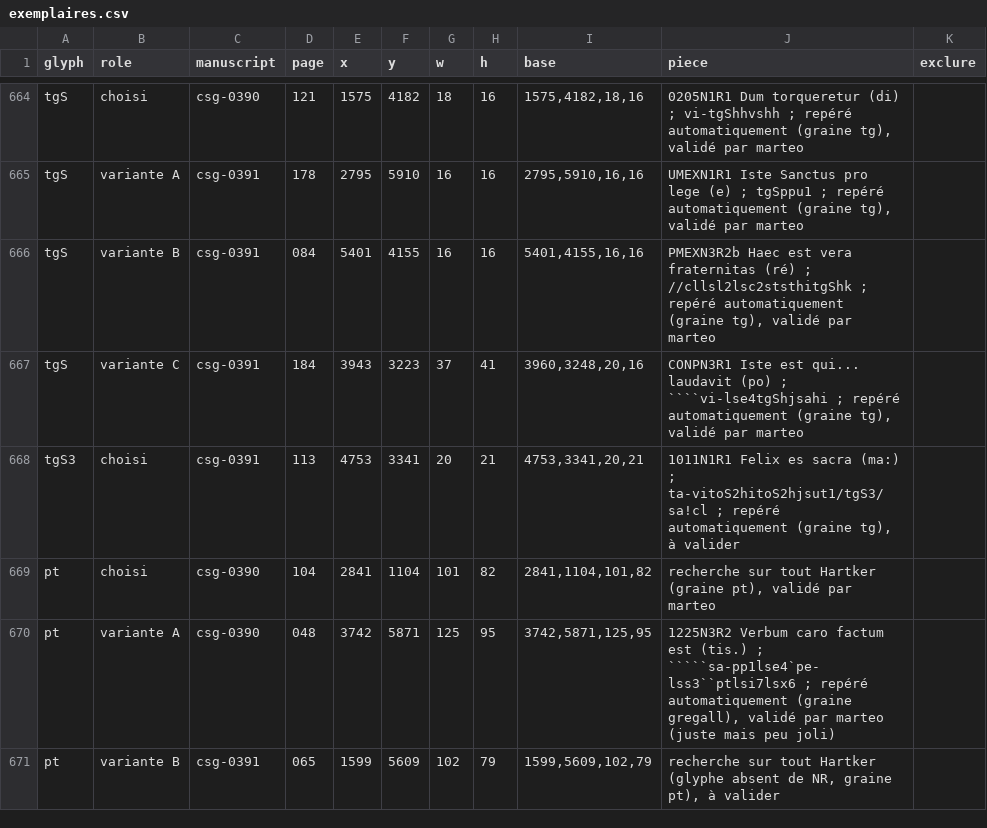
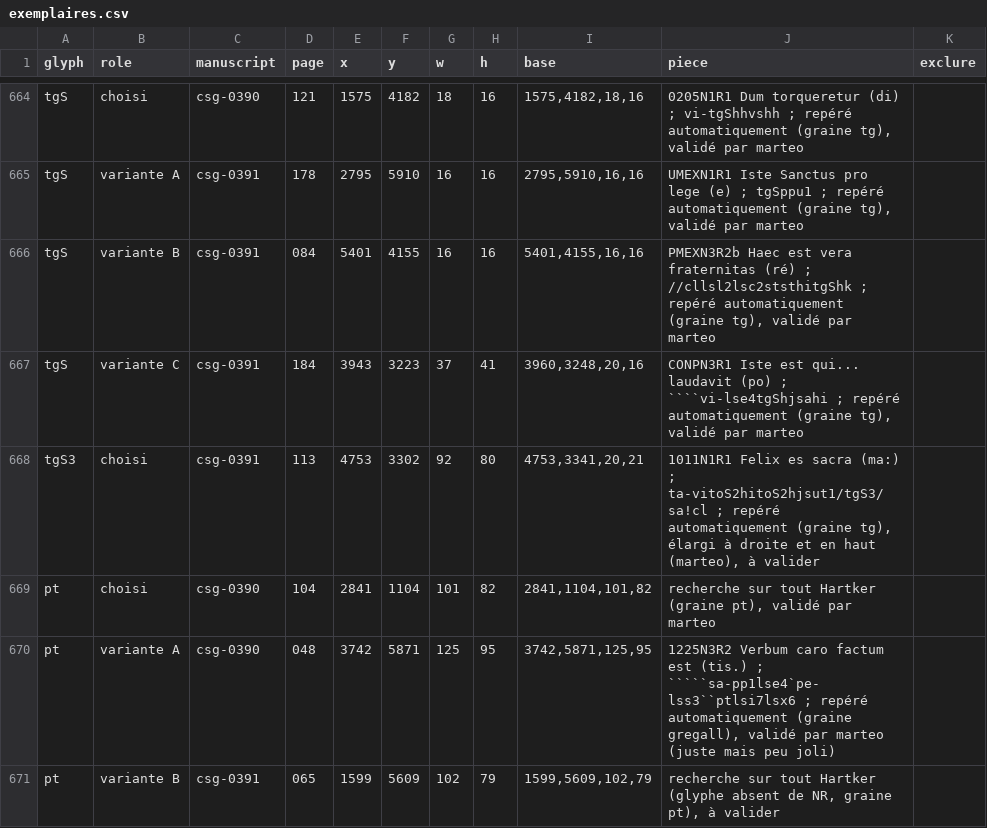
Before and after one commit to Nocturnale-Romanum/tooling, a CSV file: .claude/skills/grehartker/sources/exemplaires.csv, drawn as a sheet; only a part is shown, gaps mark what is left out; the diff names each change by its address in the sheet, - before the commit and + after, or states it on an @@ line.

```diff
--- a/.claude/skills/grehartker/sources/exemplaires.csv
+++ b/.claude/skills/grehartker/sources/exemplaires.csv
-F668 (y): 3341
+F668 (y): 3302
-G668 (w): 20
+G668 (w): 92
-H668 (h): 21
+H668 (h): 80
-J668 (piece): …(graine tg), à valider
+J668 (piece): …(graine tg), élargi à droite et en haut (marteo), à valider
```
